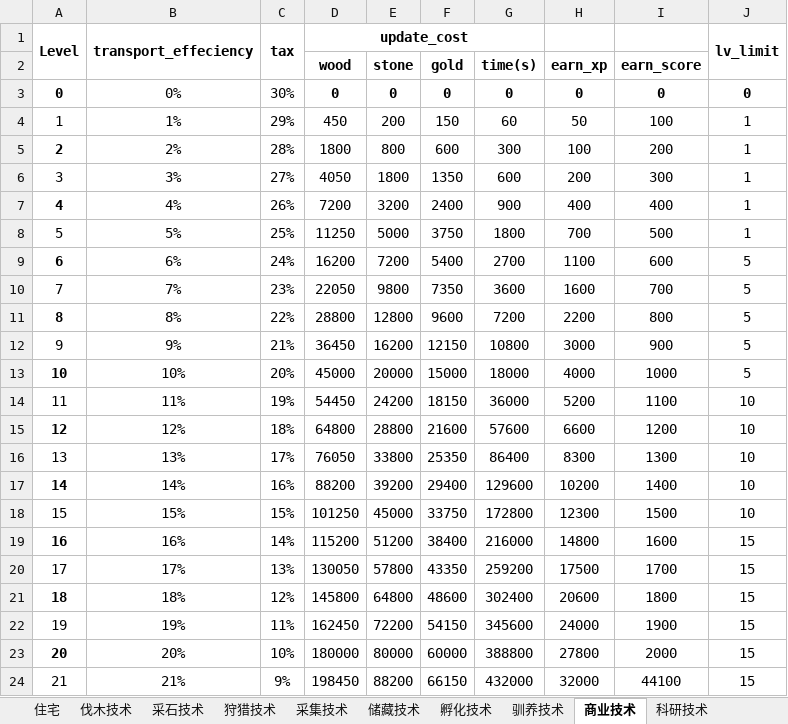
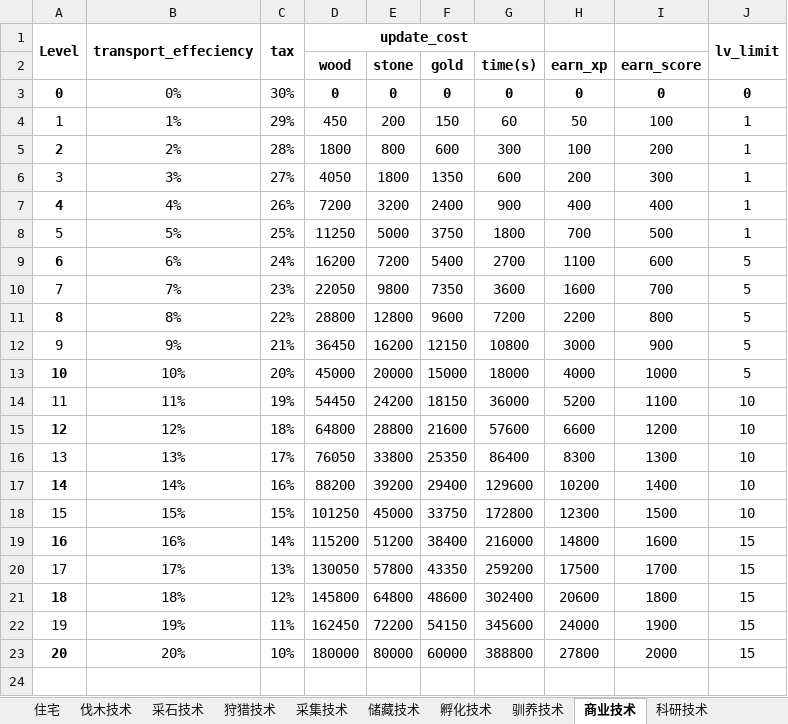
Before and after one commit to gaofeiii/Dino.game-server, an Excel workbook: const/technologies.xlsx, sheet 商业技术, drawn as a sheet; values as stored, in another font and other column widths than the file's, no borders; the diff names each change by its address in the sheet, - before the commit and + after, or states it on an @@ line.

```diff
--- a/const/technologies.xlsx (sheet 商业技术)
+++ b/const/technologies.xlsx (sheet 商业技术)
-row 24: 21 | 21% | 9% | 198450 | 88200 | 66150 | 432000 | 32000 | 44100 | 15
```
Also changed, not shown: sheet 孵化技术, sheet 驯养技术, sheet 储藏技术, sheet 掠夺, sheet 采集技术, sheet 忠诚, 13 more sheets.
